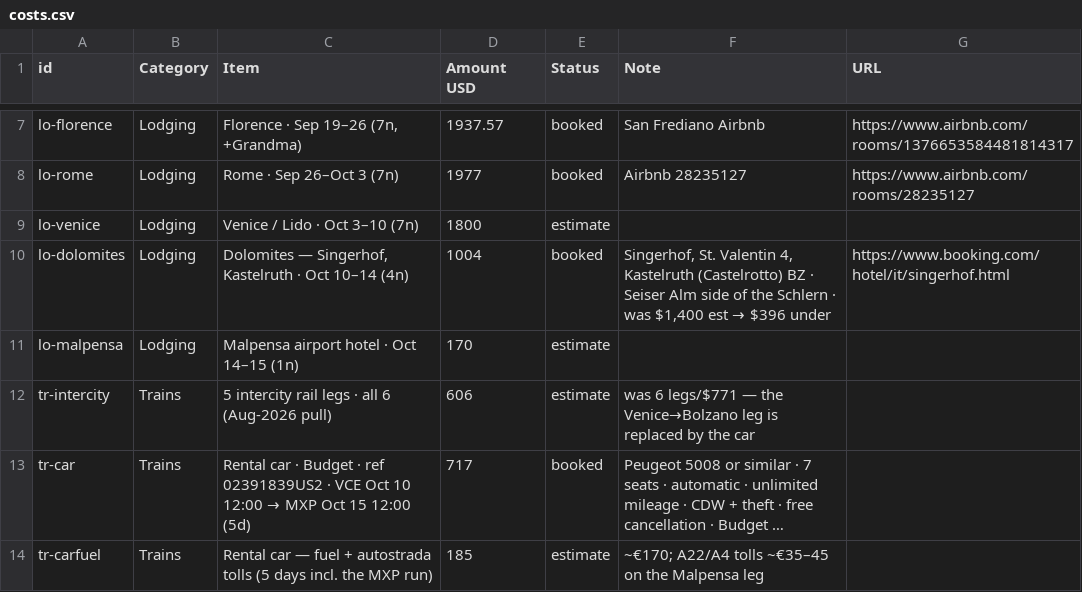
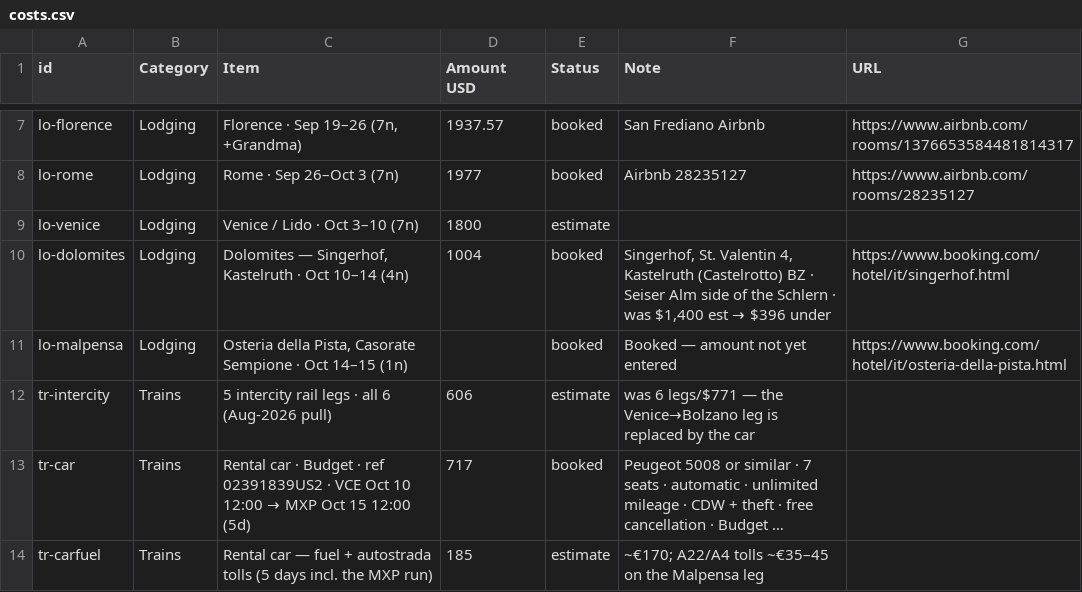
Before and after one commit to thoughtpunch/travel_planner, a CSV file: italy-trip-2026/public/costs.csv, drawn as a sheet; only a part is shown, gaps mark what is left out; long unchanged cells end in ….

```diff
--- a/italy-trip-2026/public/costs.csv
+++ b/italy-trip-2026/public/costs.csv
@@ -10,3 +10,3 @@
 "lo-dolomites","Lodging","Dolomites — Singerhof, Kastelruth · Oct 10–14 (4n)","1004","booked","Singerhof, St. Valentin 4, Kastelruth (Castelrotto) BZ · Seiser Alm side of the Schlern · was $1,400 est → $396 under","https://www.booking.com/hotel/it/singerhof.html"
-"lo-malpensa","Lodging","Malpensa airport hotel · Oct 14–15 (1n)","170","estimate","",""
+"lo-malpensa","Lodging","Osteria della Pista, Casorate Sempione · Oct 14–15 (1n)","","booked","Booked — amount not yet entered","https://www.booking.com/hotel/it/osteria-della-pista.html"
 "tr-intercity","Trains","5 intercity rail legs · all 6 (Aug-2026 pull)","606","estimate","was 6 legs/$771 — the Venice→Bolzano leg is replaced by the car",""
```
Also changed, not shown: 7 other files.
